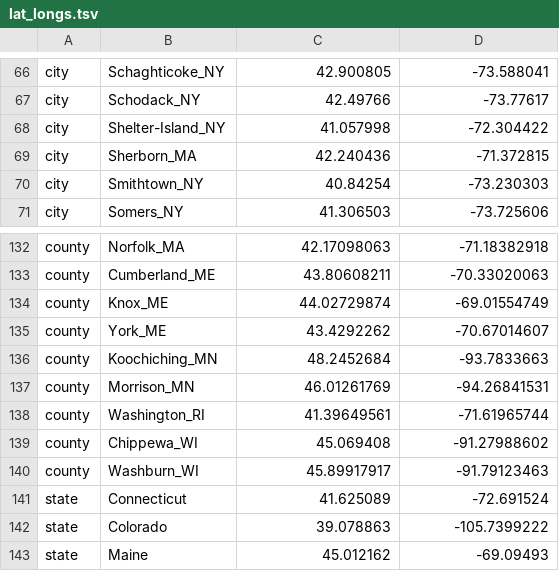
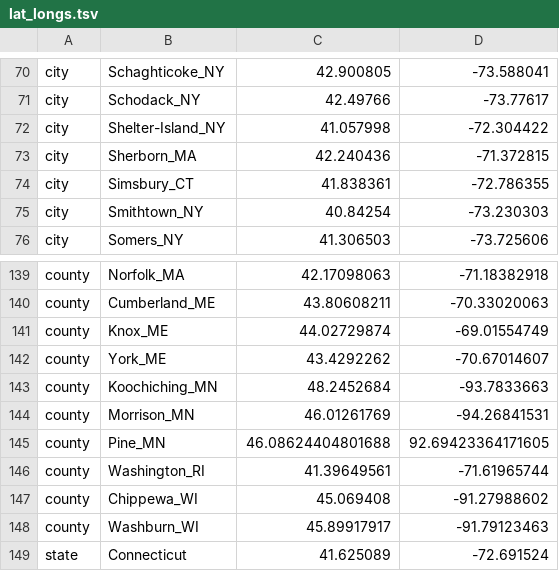
Before and after one commit to grubaughlab/powassan-genomics, a TSV file: auspice/All_config-data/config/lat_longs.tsv, drawn as a sheet; only a part is shown, gaps mark what is left out; the shorter side is filled out with more unchanged rows; the diff covers the shown part only; the diff names each change by its address in the sheet, - before the commit and + after, or states it on an @@ line.

```diff
--- a/auspice/All_config-data/config/lat_longs.tsv
+++ b/auspice/All_config-data/config/lat_longs.tsv
+row 74: city | Simsbury_CT | 41.838361 | -72.786355
+row 145: county | Pine_MN | 46.08624404801688 | 92.69423364171605
```
Also changed, not shown: 6 added rows elsewhere in this file.
